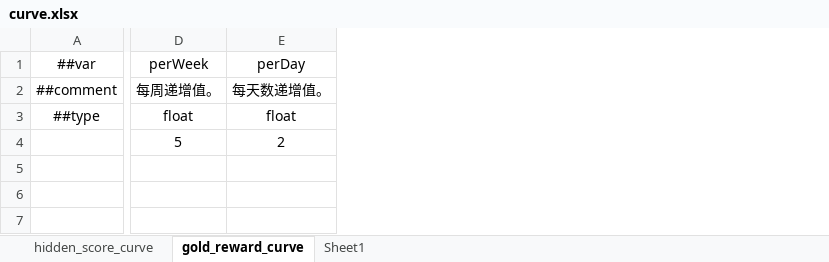
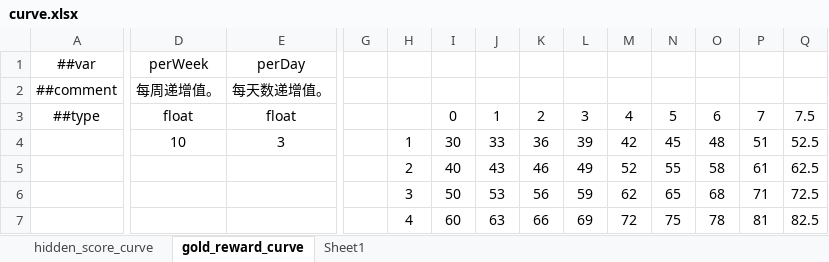
Before and after one commit to 2563495284/gourmetproject, an Excel workbook: GourmetProject/GameConfig/Datas/curve.xlsx, sheet gold_reward_curve, drawn as a sheet; only a part is shown, gaps mark what is left out; values as stored, in another font and other column widths than the file's, no borders; rows hold the shown columns only; the diff names each change by its address in the sheet, - before the commit and + after, or states it on an @@ line.

```diff
--- a/GourmetProject/GameConfig/Datas/curve.xlsx (sheet gold_reward_curve)
+++ b/GourmetProject/GameConfig/Datas/curve.xlsx (sheet gold_reward_curve)
+column G, empty
+column H, row 4: 1
+column I, rows 3-4: 0 | 30
+column J, rows 3-4: 1 | 33
+column K, rows 3-4: 2 | 36
+column L, rows 3-4: 3 | 39
+column M, rows 3-4: 4 | 42
+column N, rows 3-4: 5 | 45
+column O, rows 3-4: 6 | 48
+column P, rows 3-4: 7 | 51
+column Q, rows 3-4: 7.5 | 52.5
-D4: 5
+D4: 10
-E4: 2
+E4: 3
+row 5:  |  |  |  | 2 | 40 | 43 | 46 | 49 | 52 | 55 | 58 | 61 | 62.5
+row 6:  |  |  |  | 3 | 50 | 53 | 56 | 59 | 62 | 65 | 68 | 71 | 72.5
+row 7:  |  |  |  | 4 | 60 | 63 | 66 | 69 | 72 | 75 | 78 | 81 | 82.5
```
Also changed, not shown: sheet hidden_score_curve, GourmetProject/GameConfig/Datas/food.xlsx, GourmetProject/GameConfig/Datas/fragment_material.xlsx.
